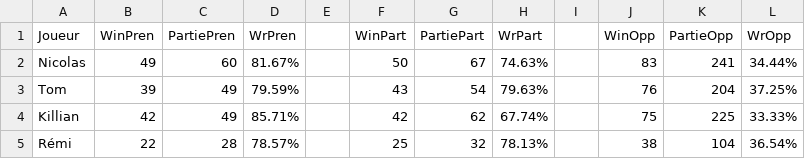
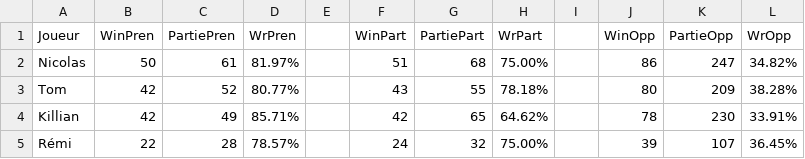
Before and after one commit to Nicolas62x/TarotCalculator, a CSV file: output/winrates.csv, drawn as a sheet; only a part is shown; the diff covers the shown part only.

```diff
--- a/output/winrates.csv
+++ b/output/winrates.csv
@@ -1,5 +1,5 @@
 Joueur;WinPren;PartiePren;WrPren;;WinPart;PartiePart;WrPart;;WinOpp;PartieOpp;WrOpp
-Nicolas;49;60;81.67%;;50;67;74.63%;;83;241;34.44%
-Tom;39;49;79.59%;;43;54;79.63%;;76;204;37.25%
-Killian;42;49;85.71%;;42;62;67.74%;;75;225;33.33%
-Rémi;22;28;78.57%;;25;32;78.13%;;38;104;36.54%
+Nicolas;50;61;81.97%;;51;68;75.00%;;86;247;34.82%
+Tom;42;52;80.77%;;43;55;78.18%;;80;209;38.28%
+Killian;42;49;85.71%;;42;65;64.62%;;78;230;33.91%
+Rémi;22;28;78.57%;;24;32;75.00%;;39;107;36.45%
```
Also changed, not shown: 2 added rows, 2 removed rows and 40 edited cells elsewhere in this file, TarotGG.csv, output/history.csv, 2 other files.
